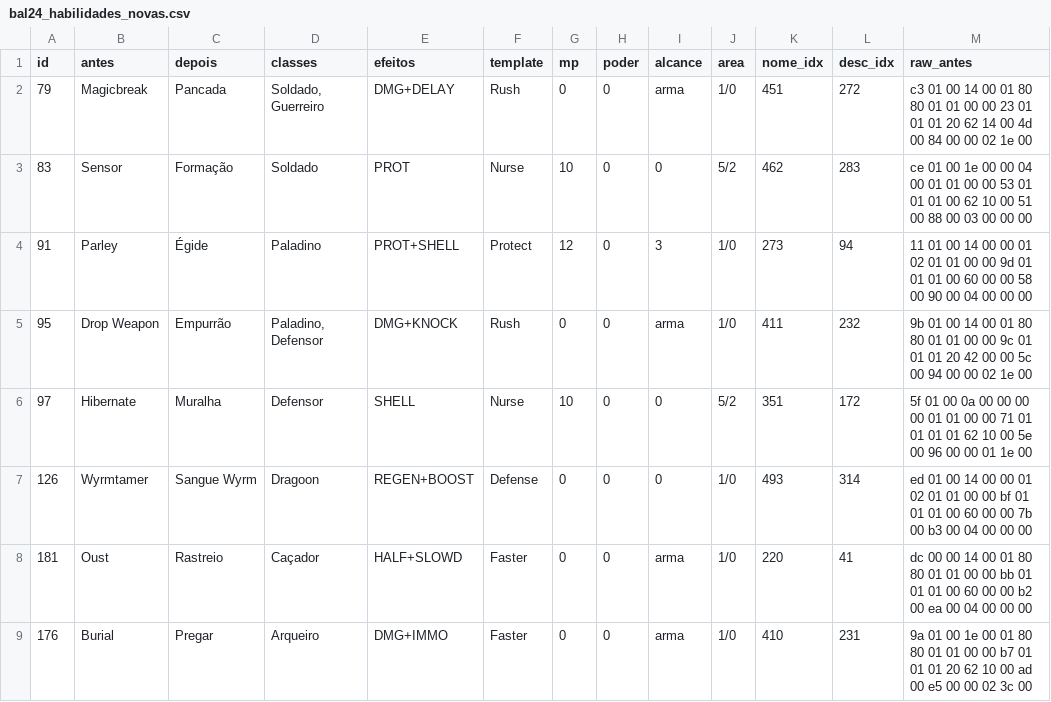
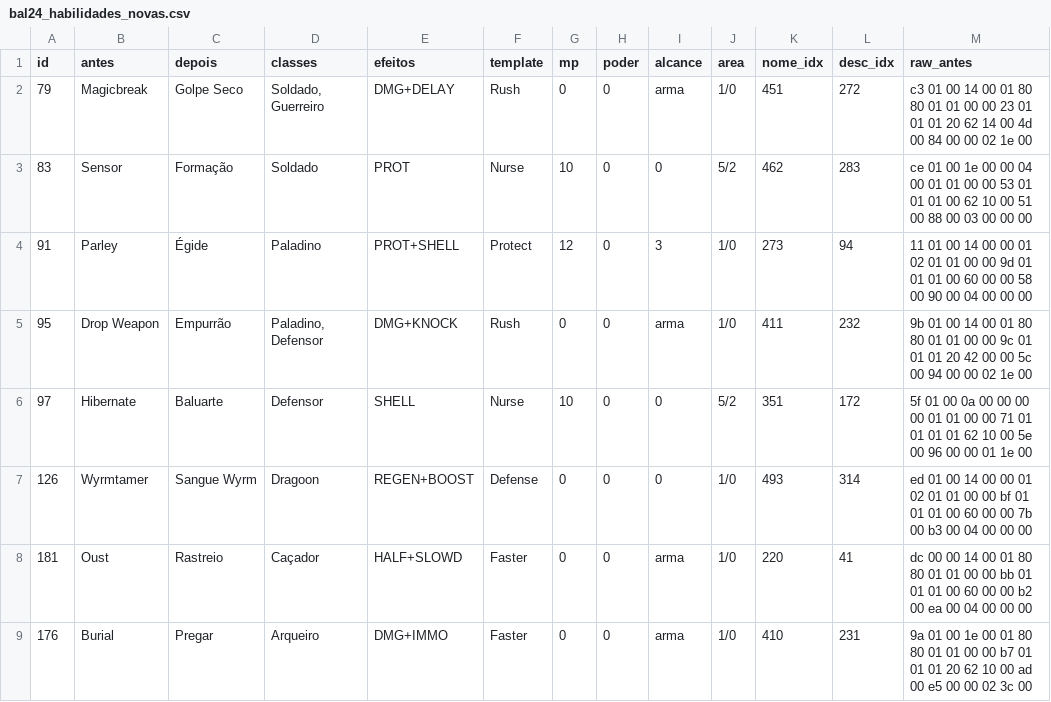
Before and after one commit to kirbygba06/Fftaptbr, a CSV file: balance/final_v2/csv/bal24_habilidades_novas.csv, drawn as a sheet; only a part is shown; the diff names each change by its address in the sheet, - before the commit and + after, or states it on an @@ line.

```diff
--- a/balance/final_v2/csv/bal24_habilidades_novas.csv
+++ b/balance/final_v2/csv/bal24_habilidades_novas.csv
-C2 (depois): Pancada
+C2 (depois): Golpe Seco
-C6 (depois): Muralha
+C6 (depois): Baluarte
```
Also changed, not shown: 8 other files.
